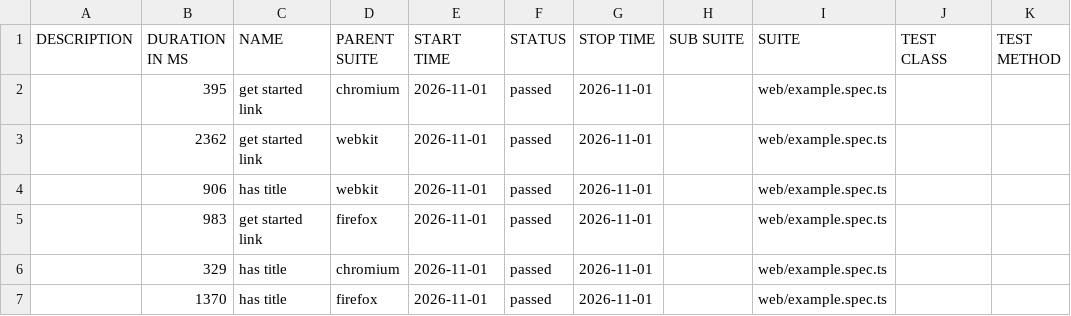
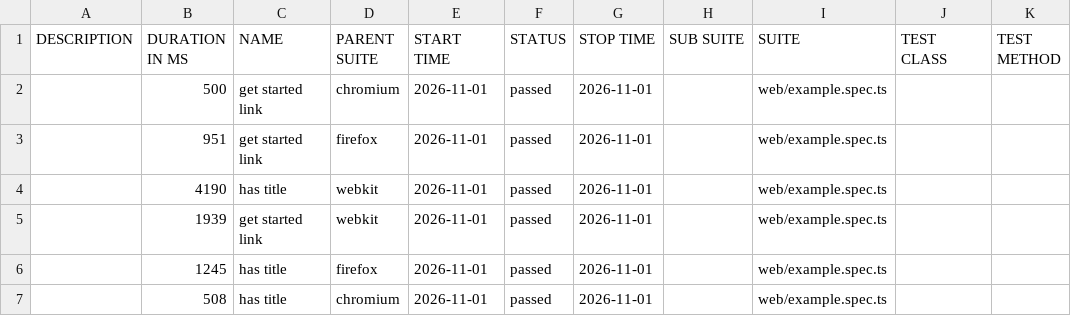
Before and after one commit to marmiou/playwright-repo, a CSV file: data/suites.csv, drawn as a sheet.

```diff
--- a/data/suites.csv
+++ b/data/suites.csv
@@ -1,7 +1,7 @@
 "DESCRIPTION","DURATION IN MS","NAME","PARENT SUITE","START TIME","STATUS","STOP TIME","SUB SUITE","SUITE","TEST CLASS","TEST METHOD"
-"","395","get started link","chromium","2026-11-01","passed","2026-11-01","","web/example.spec.ts","",""
-"","2362","get started link","webkit","2026-11-01","passed","2026-11-01","","web/example.spec.ts","",""
-"","906","has title","webkit","2026-11-01","passed","2026-11-01","","web/example.spec.ts","",""
-"","983","get started link","firefox","2026-11-01","passed","2026-11-01","","web/example.spec.ts","",""
-"","329","has title","chromium","2026-11-01","passed","2026-11-01","","web/example.spec.ts","",""
-"","1370","has title","firefox","2026-11-01","passed","2026-11-01","","web/example.spec.ts","",""
+"","500","get started link","chromium","2026-11-01","passed","2026-11-01","","web/example.spec.ts","",""
+"","951","get started link","firefox","2026-11-01","passed","2026-11-01","","web/example.spec.ts","",""
+"","4190","has title","webkit","2026-11-01","passed","2026-11-01","","web/example.spec.ts","",""
+"","1939","get started link","webkit","2026-11-01","passed","2026-11-01","","web/example.spec.ts","",""
+"","1245","has title","firefox","2026-11-01","passed","2026-11-01","","web/example.spec.ts","",""
+"","508","has title","chromium","2026-11-01","passed","2026-11-01","","web/example.spec.ts","",""
```
Also changed, not shown: 26 other files.
